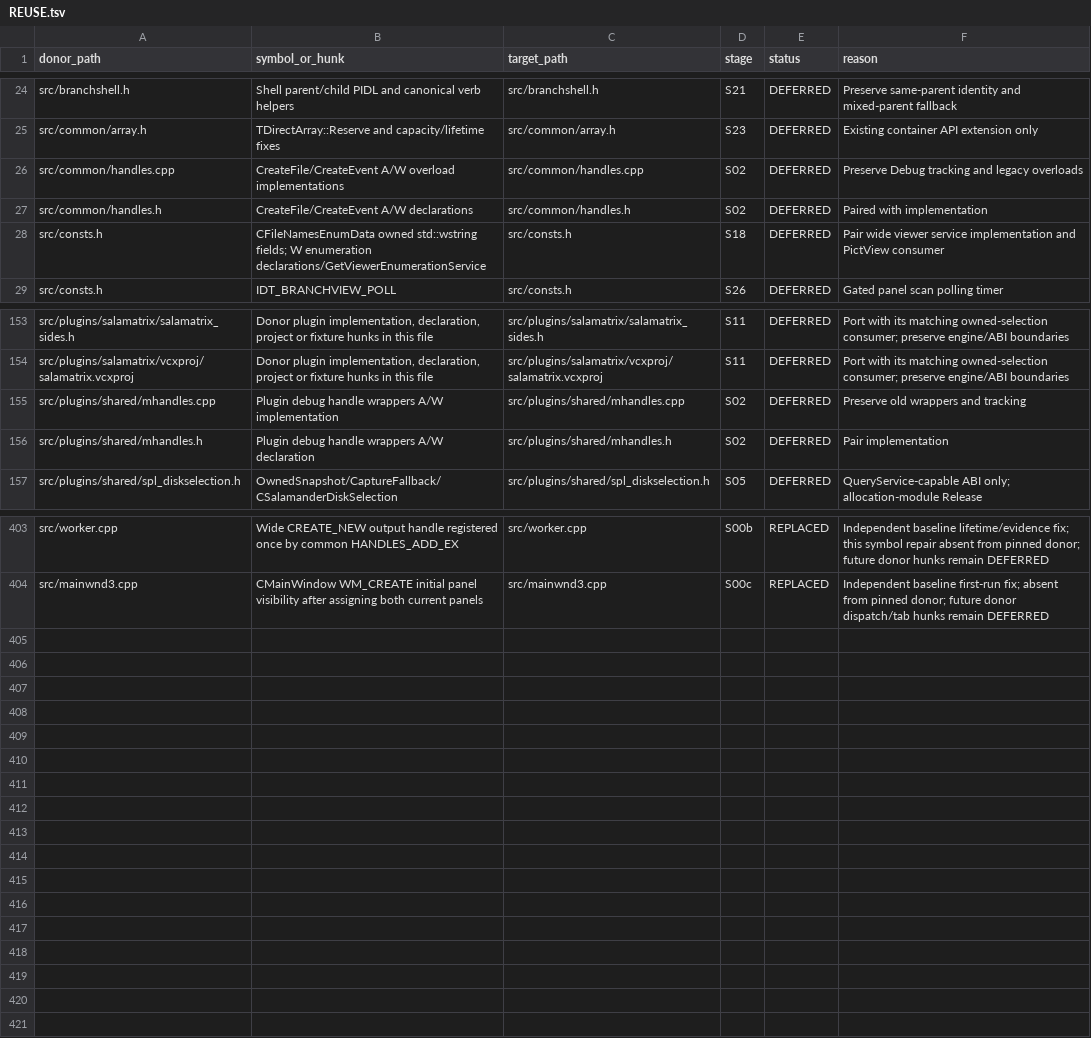
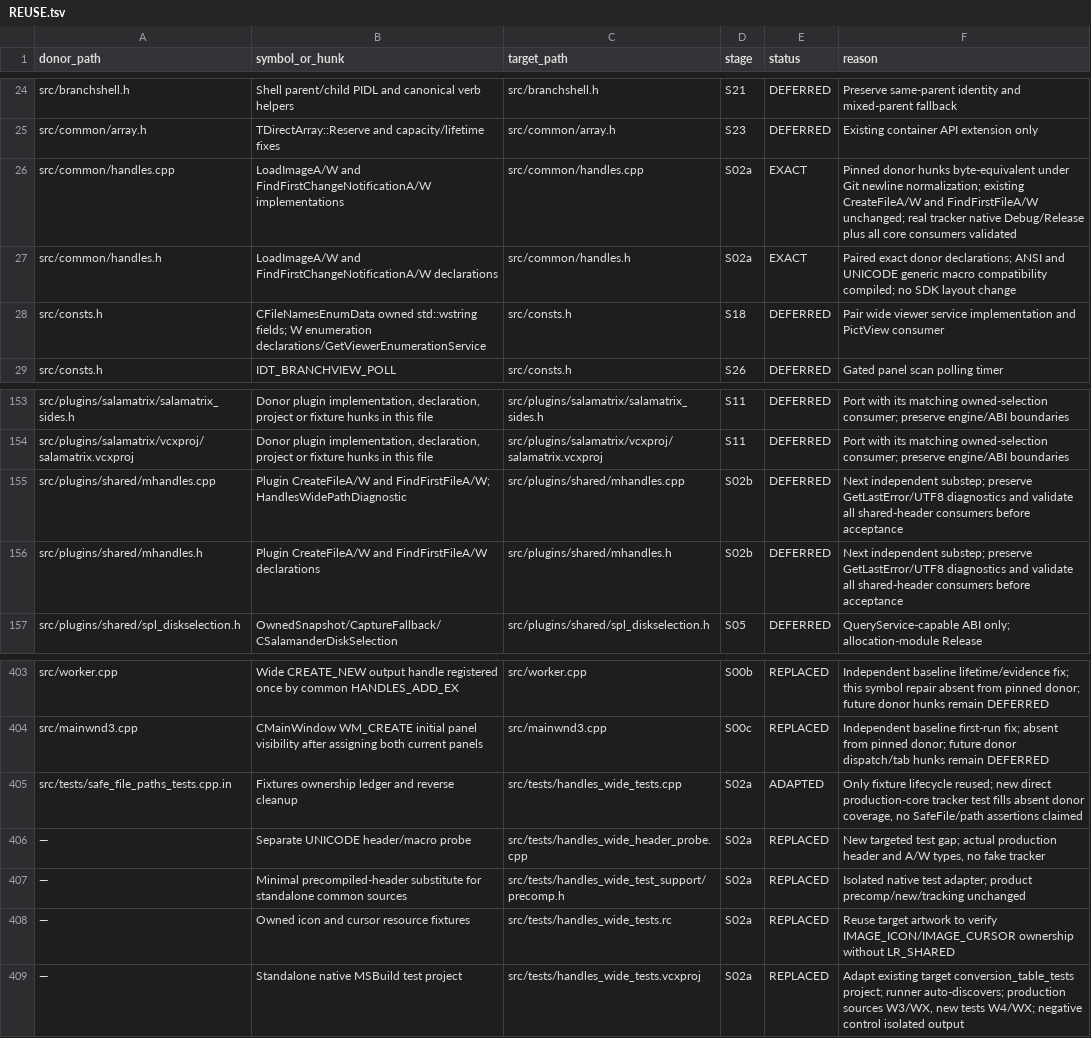
Before and after one commit to majklvi/salamander, a TSV file: doc/branch-view-port/REUSE.tsv, drawn as a sheet; only a part is shown, gaps mark what is left out.

Commit message:
refactor(handles): port core A/W image and notification wrappers
Reuse the pinned donor core wrappers and add native coverage of the actual handle registry, Unicode paths and legacy aliases. Validate all core consumers and keep plugin wrappers for S02b.

Source-PR: KRtkovo-eu-AI/salamander#769
Source-Commit: 47661e92d4b3cbe5bb593ae3d75a3f1f698ef413
Port-Step: S02a

```diff
--- a/doc/branch-view-port/REUSE.tsv
+++ b/doc/branch-view-port/REUSE.tsv
@@ -25,4 +25,4 @@ src/branchshell.h	Shell parent/child PIDL and canonical verb helpers	src/branchs
 src/common/array.h	TDirectArray::Reserve and capacity/lifetime fixes	src/common/array.h	S23	DEFERRED	Existing container API extension only
-src/common/handles.cpp	CreateFile/CreateEvent A/W overload implementations	src/common/handles.cpp	S02	DEFERRED	Preserve Debug tracking and legacy overloads
-src/common/handles.h	CreateFile/CreateEvent A/W declarations	src/common/handles.h	S02	DEFERRED	Paired with implementation
+src/common/handles.cpp	LoadImageA/W and FindFirstChangeNotificationA/W implementations	src/common/handles.cpp	S02a	EXACT	Pinned donor hunks byte-equivalent under Git newline normalization; existing CreateFileA/W and FindFirstFileA/W unchanged; real tracker native Debug/Release plus all core consumers validated
+src/common/handles.h	LoadImageA/W and FindFirstChangeNotificationA/W declarations	src/common/handles.h	S02a	EXACT	Paired exact donor declarations; ANSI and UNICODE generic macro compatibility compiled; no SDK layout change
 src/consts.h	CFileNamesEnumData owned std::wstring fields; W enumeration declarations/GetViewerEnumerationService	src/consts.h	S18	DEFERRED	Pair wide viewer service implementation and PictView consumer
@@ -154,4 +154,4 @@ src/plugins/salamatrix/salamatrix_sides.h	Donor plugin implementation, declarati
 src/plugins/salamatrix/vcxproj/salamatrix.vcxproj	Donor plugin implementation, declaration, project or fixture hunks in this file	src/plugins/salamatrix/vcxproj/salamatrix.vcxproj	S11	DEFERRED	Port with its matching owned-selection consumer; preserve engine/ABI boundaries
-src/plugins/shared/mhandles.cpp	Plugin debug handle wrappers A/W implementation	src/plugins/shared/mhandles.cpp	S02	DEFERRED	Preserve old wrappers and tracking
-src/plugins/shared/mhandles.h	Plugin debug handle wrappers A/W declaration	src/plugins/shared/mhandles.h	S02	DEFERRED	Pair implementation
+src/plugins/shared/mhandles.cpp	Plugin CreateFileA/W and FindFirstFileA/W; HandlesWidePathDiagnostic	src/plugins/shared/mhandles.cpp	S02b	DEFERRED	Next independent substep; preserve GetLastError/UTF8 diagnostics and validate all shared-header consumers before acceptance
+src/plugins/shared/mhandles.h	Plugin CreateFileA/W and FindFirstFileA/W declarations	src/plugins/shared/mhandles.h	S02b	DEFERRED	Next independent substep; preserve GetLastError/UTF8 diagnostics and validate all shared-header consumers before acceptance
 src/plugins/shared/spl_diskselection.h	OwnedSnapshot/CaptureFallback/CSalamanderDiskSelection	src/plugins/shared/spl_diskselection.h	S05	DEFERRED	QueryService-capable ABI only; allocation-module Release
@@ -404 +404,6 @@ src/worker.cpp	Wide CREATE_NEW output handle registered once by common HANDLES_A
 src/mainwnd3.cpp	CMainWindow WM_CREATE initial panel visibility after assigning both current panels	src/mainwnd3.cpp	S00c	REPLACED	Independent baseline first-run fix; absent from pinned donor; future donor dispatch/tab hunks remain DEFERRED
+src/tests/safe_file_paths_tests.cpp.in	Fixtures ownership ledger and reverse cleanup	src/tests/handles_wide_tests.cpp	S02a	ADAPTED	Only fixture lifecycle reused; new direct production-core tracker test fills absent donor coverage, no SafeFile/path assertions claimed
+—	Separate UNICODE header/macro probe	src/tests/handles_wide_header_probe.cpp	S02a	REPLACED	New targeted test gap; actual production header and A/W types, no fake tracker
+—	Minimal precompiled-header substitute for standalone common sources	src/tests/handles_wide_test_support/precomp.h	S02a	REPLACED	Isolated native test adapter; product precomp/new/tracking unchanged
+—	Owned icon and cursor resource fixtures	src/tests/handles_wide_tests.rc	S02a	REPLACED	Reuse target artwork to verify IMAGE_ICON/IMAGE_CURSOR ownership without LR_SHARED
+—	Standalone native MSBuild test project	src/tests/handles_wide_tests.vcxproj	S02a	REPLACED	Adapt existing target conversion_table_tests project; runner auto-discovers; production sources W3/WX, new tests W4/WX; negative control isolated output
```
Also changed, not shown: 15 other files.
